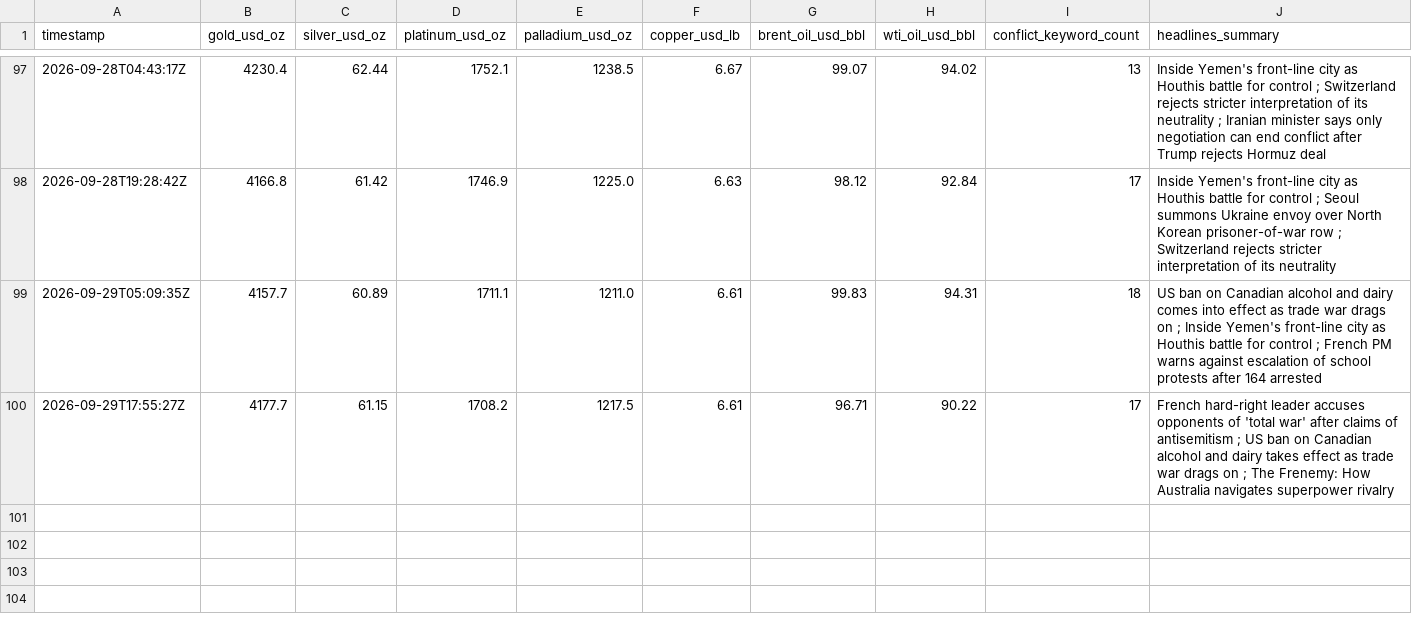
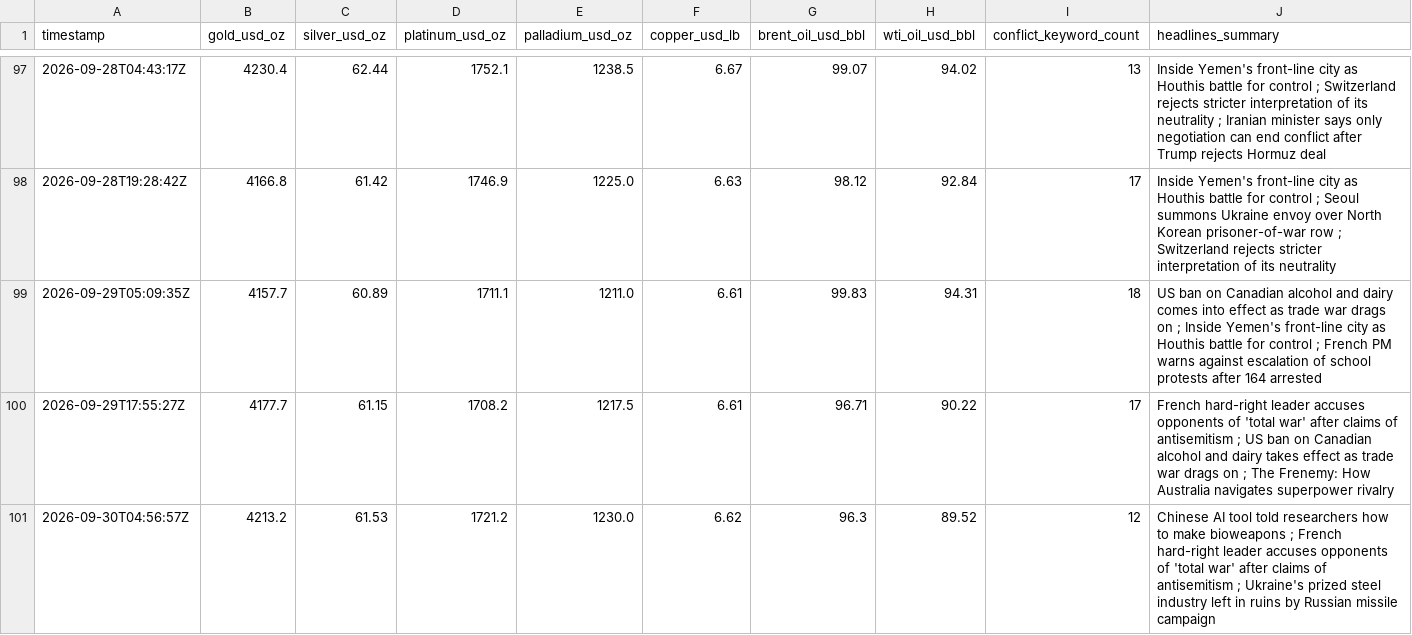
Before and after one commit to vulevu228/MacroConflictTracker, a CSV file: commodity_prices.csv, drawn as a sheet; only a part is shown, gaps mark what is left out; the diff names each change by its address in the sheet, - before the commit and + after, or states it on an @@ line.

```diff
--- a/commodity_prices.csv
+++ b/commodity_prices.csv
+row 101: 2026-09-30T04:56:57Z | 4213.2 | 61.53 | 1721.2 | 1230.0 | 6.62 | 96.3 | 89.52 | 12 | Chinese AI tool told researchers how to make bioweapons ; French hard-right leader accuses opponents of 'total war' after claims of antisemitism ; Ukraine's prized steel industry left in ruins by Russian missile campaign
```
